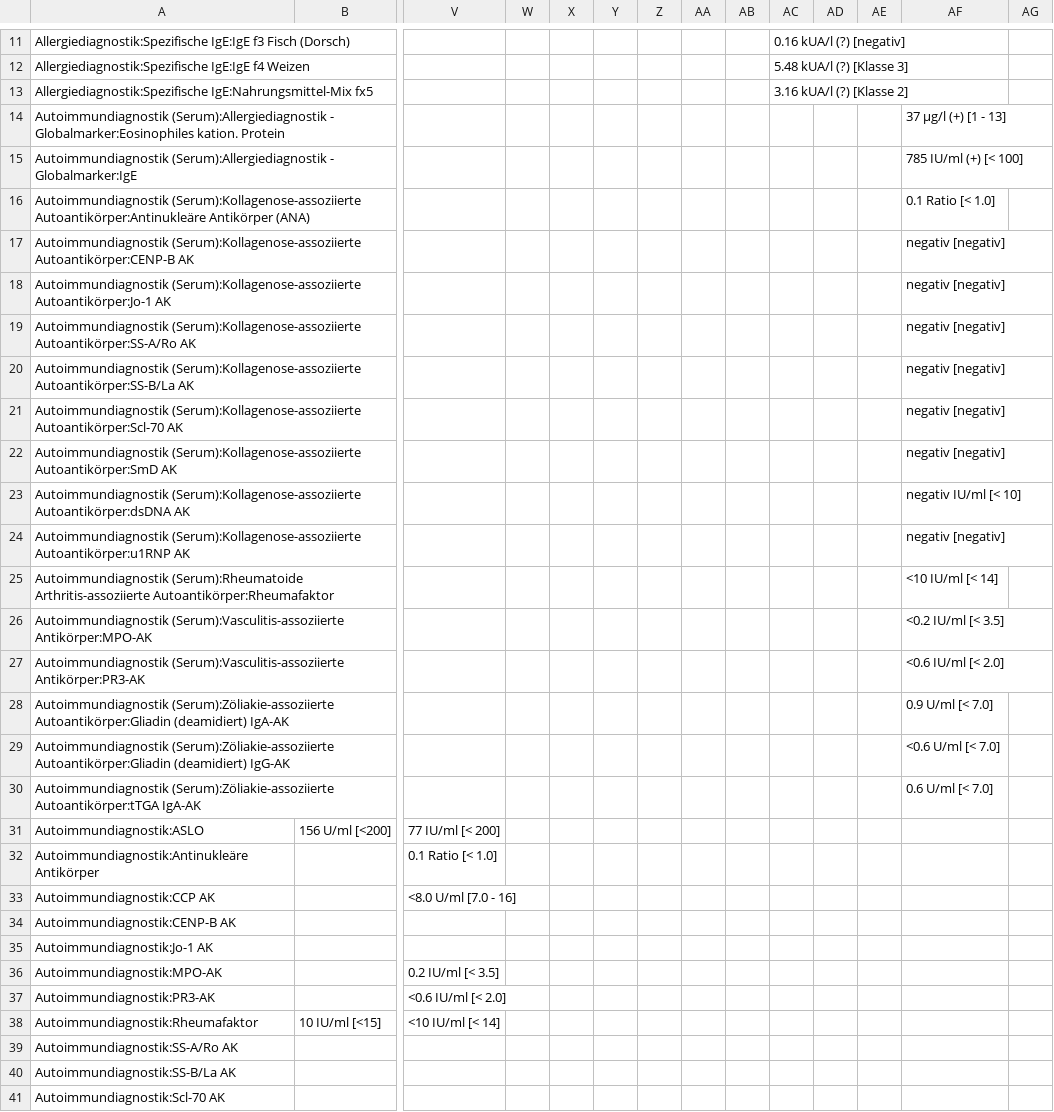
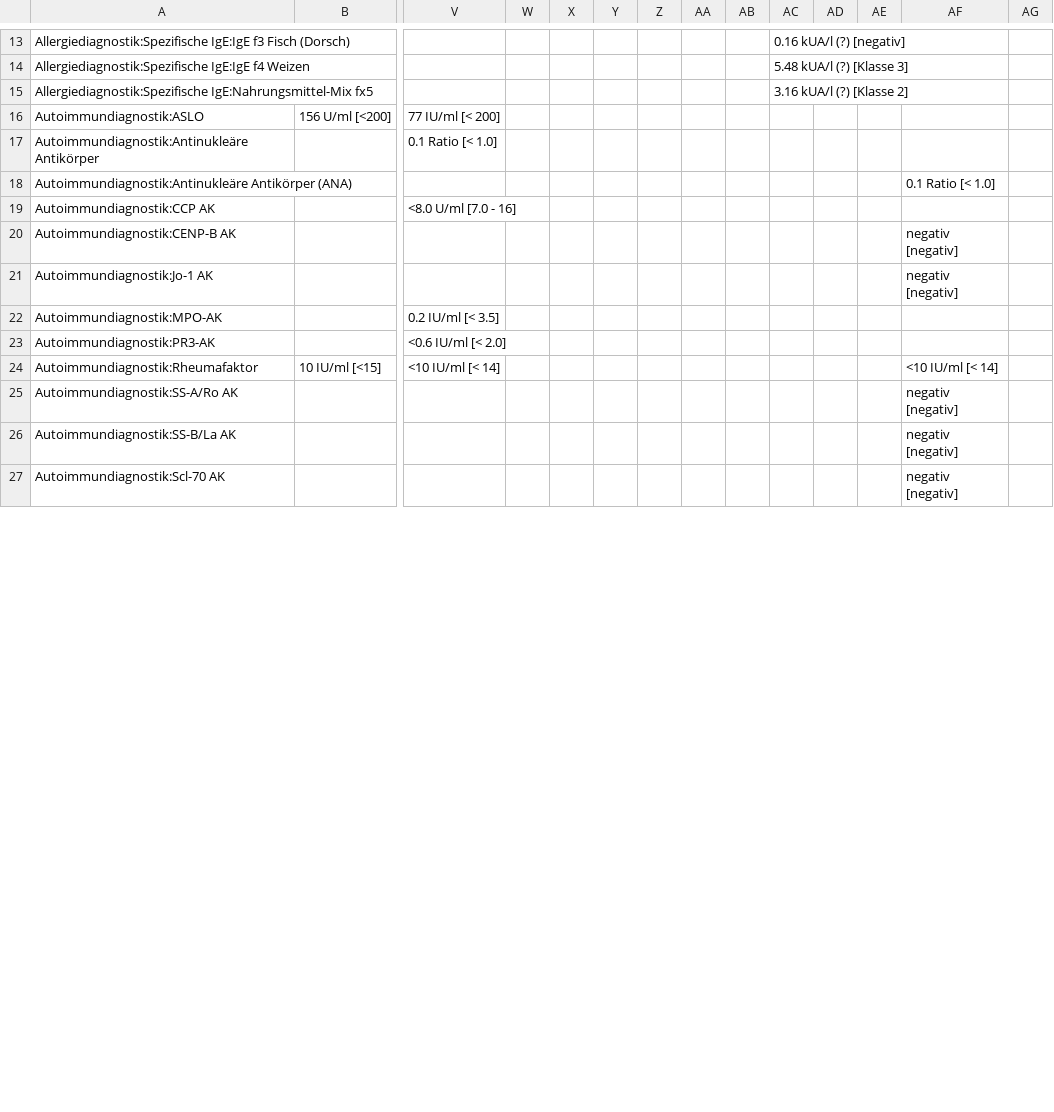
Before and after one commit to ympoglag/biomarkers, a TSV file: biomarkers.tsv, drawn as a sheet; only a part is shown, gaps mark what is left out; removed rows and columns are numbered as before the commit, all else as after; rows hold the shown columns only; the diff covers the shown part only; the diff names each change by its address in the sheet, - before the commit and + after, or states it on an @@ line.

```diff
--- a/biomarkers.tsv
+++ b/biomarkers.tsv
-row 14: Autoimmundiagnostik (Serum):Allergiediagnostik - Globalmarker:Eosinophiles kation. Protein |  |  |  |  |  |  |  |  |  |  |  | 37 µg/l (+) [1 - 13]
-row 15: Autoimmundiagnostik (Serum):Allergiediagnostik - Globalmarker:IgE |  |  |  |  |  |  |  |  |  |  |  | 785 IU/ml (+) [< 100]
-row 16: Autoimmundiagnostik (Serum):Kollagenose-assoziierte Autoantikörper:Antinukleäre Antikörper (ANA) |  |  |  |  |  |  |  |  |  |  |  | 0.1 Ratio [< 1.0]
-row 17: Autoimmundiagnostik (Serum):Kollagenose-assoziierte Autoantikörper:CENP-B AK |  |  |  |  |  |  |  |  |  |  |  | negativ [negativ]
-row 18: Autoimmundiagnostik (Serum):Kollagenose-assoziierte Autoantikörper:Jo-1 AK |  |  |  |  |  |  |  |  |  |  |  | negativ [negativ]
-row 19: Autoimmundiagnostik (Serum):Kollagenose-assoziierte Autoantikörper:SS-A/Ro AK |  |  |  |  |  |  |  |  |  |  |  | negativ [negativ]
-row 20: Autoimmundiagnostik (Serum):Kollagenose-assoziierte Autoantikörper:SS-B/La AK |  |  |  |  |  |  |  |  |  |  |  | negativ [negativ]
-row 21: Autoimmundiagnostik (Serum):Kollagenose-assoziierte Autoantikörper:Scl-70 AK |  |  |  |  |  |  |  |  |  |  |  | negativ [negativ]
-row 22: Autoimmundiagnostik (Serum):Kollagenose-assoziierte Autoantikörper:SmD AK |  |  |  |  |  |  |  |  |  |  |  | negativ [negativ]
-row 23: Autoimmundiagnostik (Serum):Kollagenose-assoziierte Autoantikörper:dsDNA AK |  |  |  |  |  |  |  |  |  |  |  | negativ IU/ml [< 10]
-row 24: Autoimmundiagnostik (Serum):Kollagenose-assoziierte Autoantikörper:u1RNP AK |  |  |  |  |  |  |  |  |  |  |  | negativ [negativ]
-row 25: Autoimmundiagnostik (Serum):Rheumatoide Arthritis-assoziierte Autoantikörper:Rheumafaktor |  |  |  |  |  |  |  |  |  |  |  | <10 IU/ml [< 14]
-row 26: Autoimmundiagnostik (Serum):Vasculitis-assoziierte Antikörper:MPO-AK |  |  |  |  |  |  |  |  |  |  |  | <0.2 IU/ml [< 3.5]
-row 27: Autoimmundiagnostik (Serum):Vasculitis-assoziierte Antikörper:PR3-AK |  |  |  |  |  |  |  |  |  |  |  | <0.6 IU/ml [< 2.0]
-row 28: Autoimmundiagnostik (Serum):Zöliakie-assoziierte Autoantikörper:Gliadin (deamidiert) IgA-AK |  |  |  |  |  |  |  |  |  |  |  | 0.9 U/ml [< 7.0]
-row 29: Autoimmundiagnostik (Serum):Zöliakie-assoziierte Autoantikörper:Gliadin (deamidiert) IgG-AK |  |  |  |  |  |  |  |  |  |  |  | <0.6 U/ml [< 7.0]
-row 30: Autoimmundiagnostik (Serum):Zöliakie-assoziierte Autoantikörper:tTGA IgA-AK |  |  |  |  |  |  |  |  |  |  |  | 0.6 U/ml [< 7.0]
+row 18: Autoimmundiagnostik:Antinukleäre Antikörper (ANA) |  |  |  |  |  |  |  |  |  |  |  | 0.1 Ratio [< 1.0]
-AF20:AF21: (empty)
+AF20:AF21: negativ [negativ]
-AF24: (empty)
+AF24: <10 IU/ml [< 14]
-AF25:AF27: (empty)
+AF25:AF27: negativ [negativ]
```
Also changed, not shown: 4 added rows, 2 removed rows and 9 edited cells elsewhere in this file, 2 other files.
